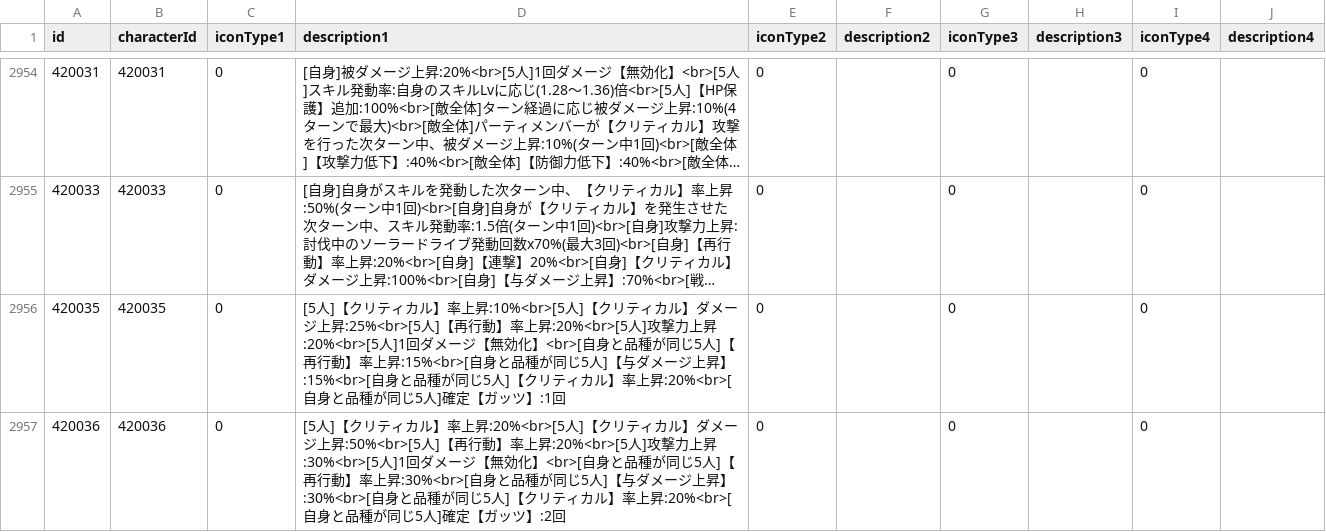
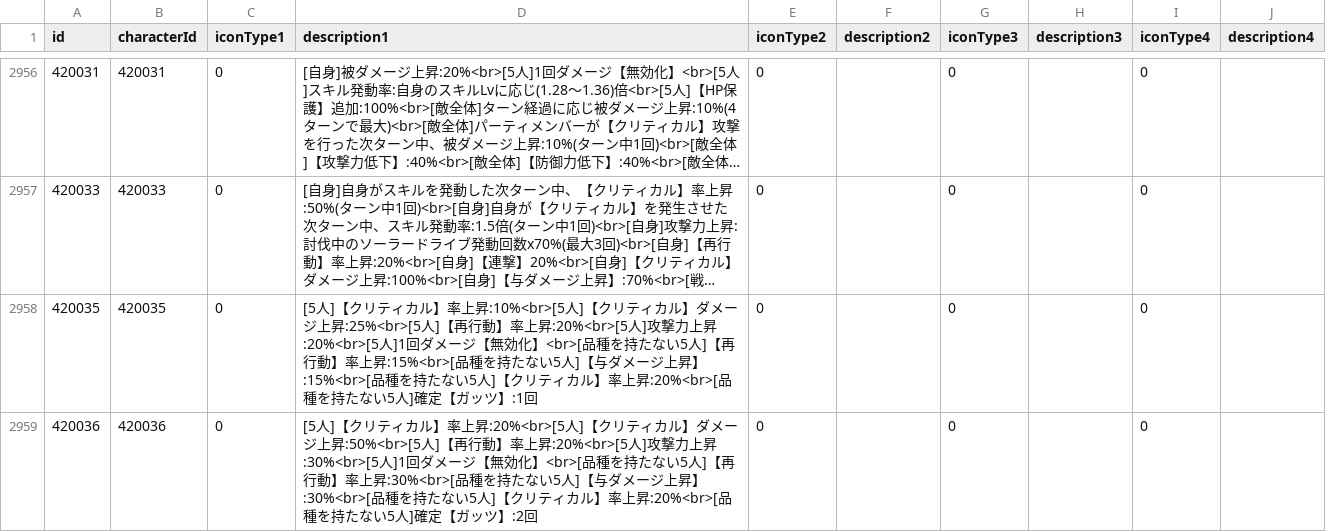
Before and after one commit to game4353/fkg_data, a TSV file: master/masterCharacterLeaderSkillDescription.tsv, drawn as a sheet; only a part is shown, gaps mark what is left out; long unchanged cells end in …; addresses are those after the commit; the diff covers the shown part only; the diff names each change by its address in the sheet, - before the commit and + after, or states it on an @@ line.

```diff
--- a/master/masterCharacterLeaderSkillDescription.tsv
+++ b/master/masterCharacterLeaderSkillDescription.tsv
-D2958 (description1): …効化】<br>[自身と品種が同じ5人]【再行動】率上昇:15%<br>[自身と品種が同じ5人]【与ダメージ上昇】:15%<br>[自身と品種が同じ5人]【クリティカル】率上昇:20%<br>[自身と品種が同じ5人]確…
+D2958 (description1): …効化】<br>[品種を持たない5人]【再行動】率上昇:15%<br>[品種を持たない5人]【与ダメージ上昇】:15%<br>[品種を持たない5人]【クリティカル】率上昇:20%<br>[品種を持たない5人]確…
-D2959 (description1): …効化】<br>[自身と品種が同じ5人]【再行動】率上昇:30%<br>[自身と品種が同じ5人]【与ダメージ上昇】:30%<br>[自身と品種が同じ5人]【クリティカル】率上昇:20%<br>[自身と品種が同じ5人]確…
+D2959 (description1): …効化】<br>[品種を持たない5人]【再行動】率上昇:30%<br>[品種を持たない5人]【与ダメージ上昇】:30%<br>[品種を持たない5人]【クリティカル】率上昇:20%<br>[品種を持たない5人]確…
```
Also changed, not shown: 2 added rows and 3 edited cells elsewhere in this file, master/masterAlbumDungeon.tsv, master/masterCharacterQuest.tsv, 31 other files.
